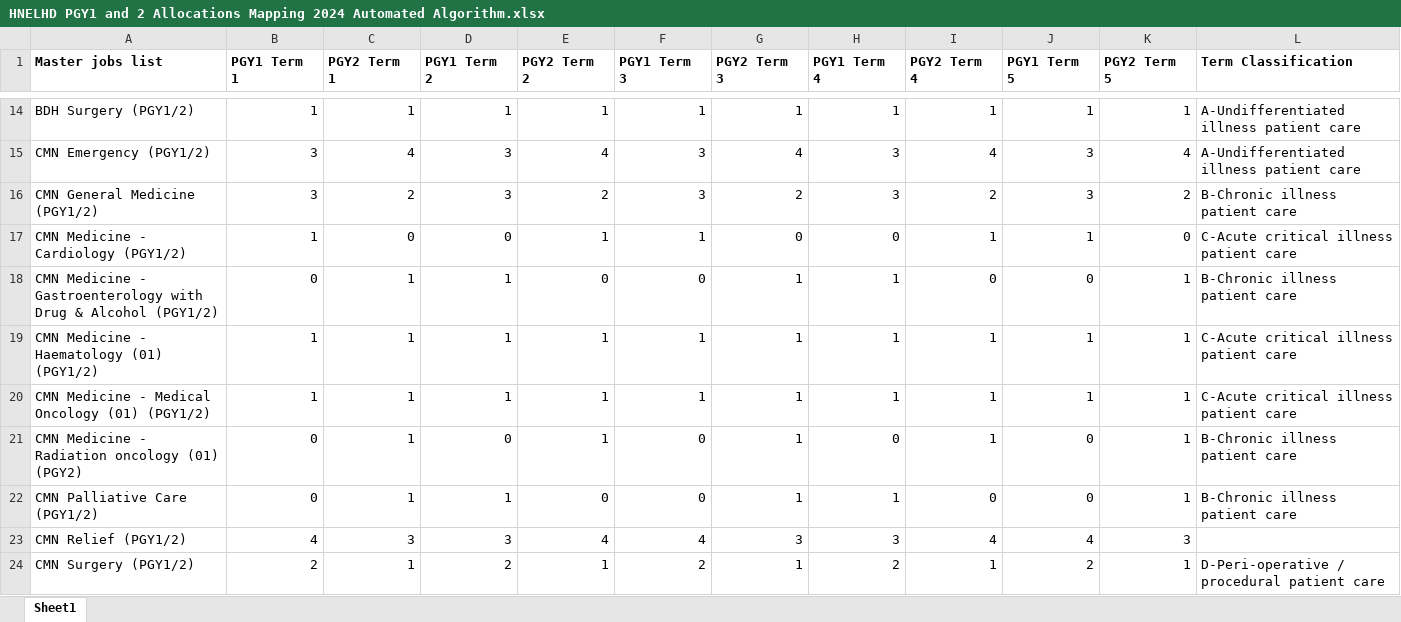
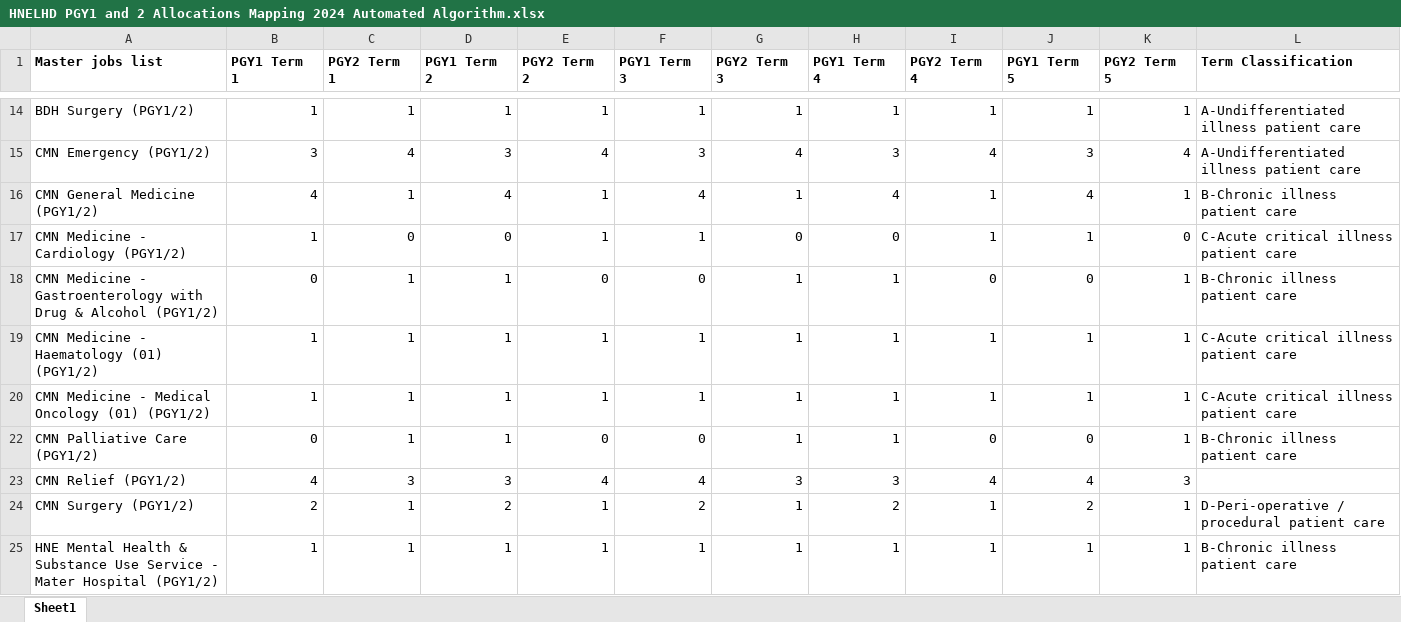
Before and after one commit to scottgelzinnis/term-allocations, an Excel workbook: HNELHD PGY1 and 2 Allocations Mapping 2024 Automated Algorithm.xlsx, sheet Sheet1, drawn as a sheet; only a part is shown, gaps mark what is left out; the shorter side is filled out with more unchanged rows; values as stored, in another font and other column widths than the file's, no borders; conditional formats not drawn; rows hold the shown columns only; the diff covers the shown part only; the diff names each change by its address in the sheet, - before the commit and + after, or states it on an @@ line.

Commit message:
XLS update

```diff
--- a/HNELHD PGY1 and 2 Allocations Mapping 2024 Automated Algorithm.xlsx (sheet Sheet1)
+++ b/HNELHD PGY1 and 2 Allocations Mapping 2024 Automated Algorithm.xlsx (sheet Sheet1)
-B16 (PGY1 Term 1): 3
+B16 (PGY1 Term 1): 4
-C16 (PGY2 Term 1): 2
+C16 (PGY2 Term 1): 1
-D16 (PGY1 Term 2): 3
+D16 (PGY1 Term 2): 4
-E16 (PGY2 Term 2): 2
+E16 (PGY2 Term 2): 1
-F16 (PGY1 Term 3): 3
+F16 (PGY1 Term 3): 4
-G16 (PGY2 Term 3): 2
+G16 (PGY2 Term 3): 1
-H16 (PGY1 Term 4): 3
+H16 (PGY1 Term 4): 4
-I16 (PGY2 Term 4): 2
+I16 (PGY2 Term 4): 1
-J16 (PGY1 Term 5): 3
+J16 (PGY1 Term 5): 4
-K16 (PGY2 Term 5): 2
+K16 (PGY2 Term 5): 1
@@ row 21 hidden: CMN Medicine - Radiation oncology (01) (PGY2) | 0 | 1 | 0 | 1 | 0 | 1 | 0 | 1 | 0 | 1 | B-Chronic illness patient care @@
```
Also changed, not shown: 1 removed row, 15 hidden or unhidden rows and 15 edited cells elsewhere in this sheet.
